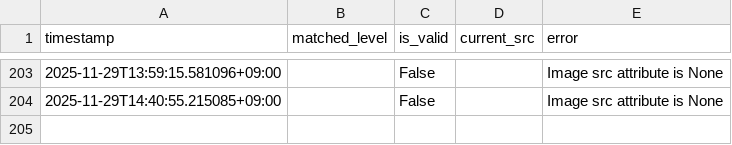
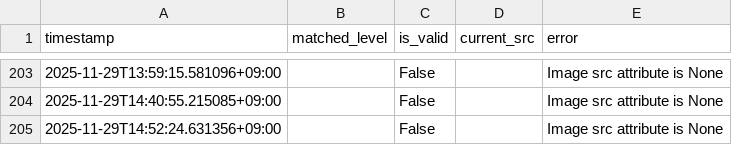
Before and after one commit to decccca-commits/image-monitor, a CSV file: results/monitor_log.csv, drawn as a sheet; only a part is shown, gaps mark what is left out; the diff names each change by its address in the sheet, - before the commit and + after, or states it on an @@ line.

```diff
--- a/results/monitor_log.csv
+++ b/results/monitor_log.csv
+row 205: 2025-11-29T14:52:24.631356+09:00 |  | False |  | Image src attribute is None
```
Also changed, not shown: 1 other file.
